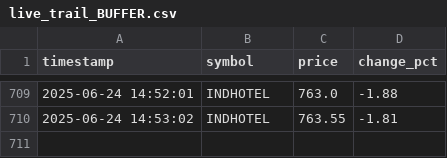
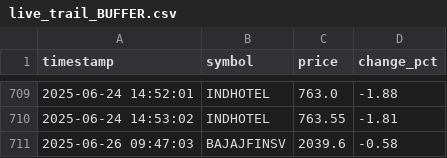
Before and after one commit to naveenstar3/Dhanbot_Trading, a CSV file: dhan_autotrader/live_trail_BUFFER.csv, drawn as a sheet; only a part is shown, gaps mark what is left out.

```diff
--- a/dhan_autotrader/live_trail_BUFFER.csv
+++ b/dhan_autotrader/live_trail_BUFFER.csv
@@ -710 +710,2 @@ timestamp,symbol,price,change_pct
 2025-06-24 14:53:02,INDHOTEL,763.55,-1.81
+2025-06-26 09:47:03,BAJAJFINSV,2039.6,-0.58
```
Also changed, not shown: dhan_autotrader/Today_Trade_Stocks.csv, dhan_autotrader/bot_execution_log.csv, 6 other files.
